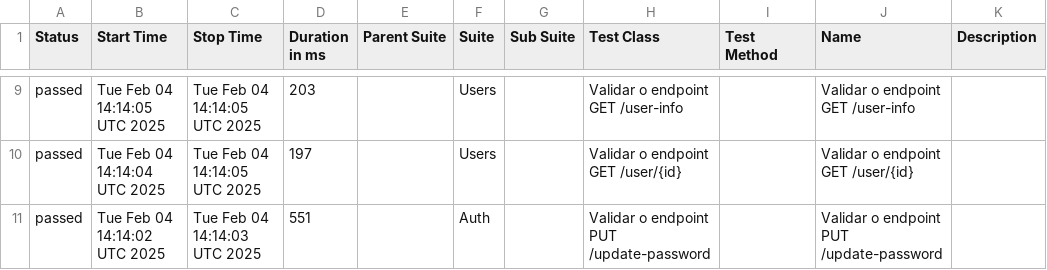
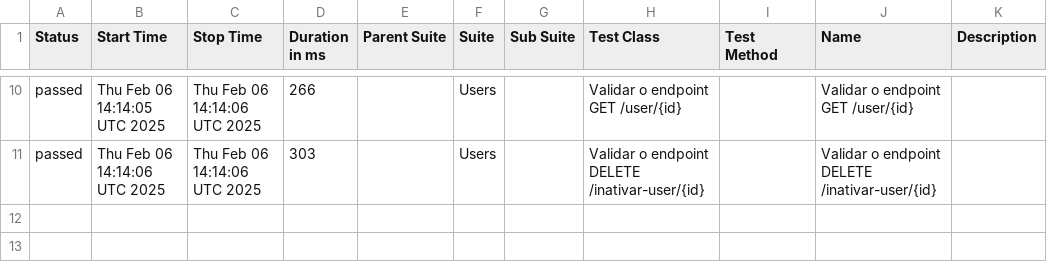
Before and after one commit to Pedrothh/automacao-api-rest-assured, a CSV file: data/suites.csv, drawn as a sheet; only a part is shown, gaps mark what is left out; the diff covers the shown part only.

```diff
--- a/data/suites.csv
+++ b/data/suites.csv
@@ -9,3 +10,2 @@
-"passed","Tue Feb 04 14:14:05 UTC 2025","Tue Feb 04 14:14:05 UTC 2025","203","","Users","","Validar o endpoint GET /user-info","","Validar o endpoint GET /user-info",""
-"passed","Tue Feb 04 14:14:04 UTC 2025","Tue Feb 04 14:14:05 UTC 2025","197","","Users","","Validar o endpoint GET /user/{id}","","Validar o endpoint GET /user/{id}",""
-"passed","Tue Feb 04 14:14:02 UTC 2025","Tue Feb 04 14:14:03 UTC 2025","551","","Auth","","Validar o endpoint PUT /update-password","","Validar o endpoint PUT /update-password",""
+"passed","Thu Feb 06 14:14:05 UTC 2025","Thu Feb 06 14:14:06 UTC 2025","266","","Users","","Validar o endpoint GET /user/{id}","","Validar o endpoint GET /user/{id}",""
+"passed","Thu Feb 06 14:14:06 UTC 2025","Thu Feb 06 14:14:06 UTC 2025","303","","Users","","Validar o endpoint DELETE /inativar-user/{id}","","Validar o endpoint DELETE /inativar-user/{id}",""
```
Also changed, not shown: 2 added rows, 1 removed row and 28 edited cells elsewhere in this file, data/behaviors.csv, 48 other files.
